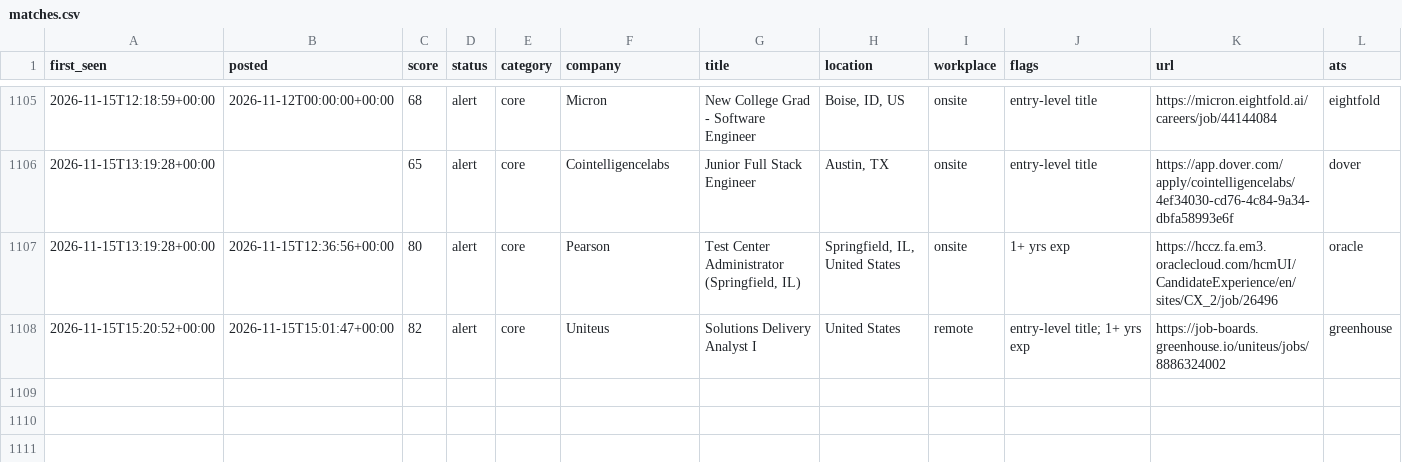
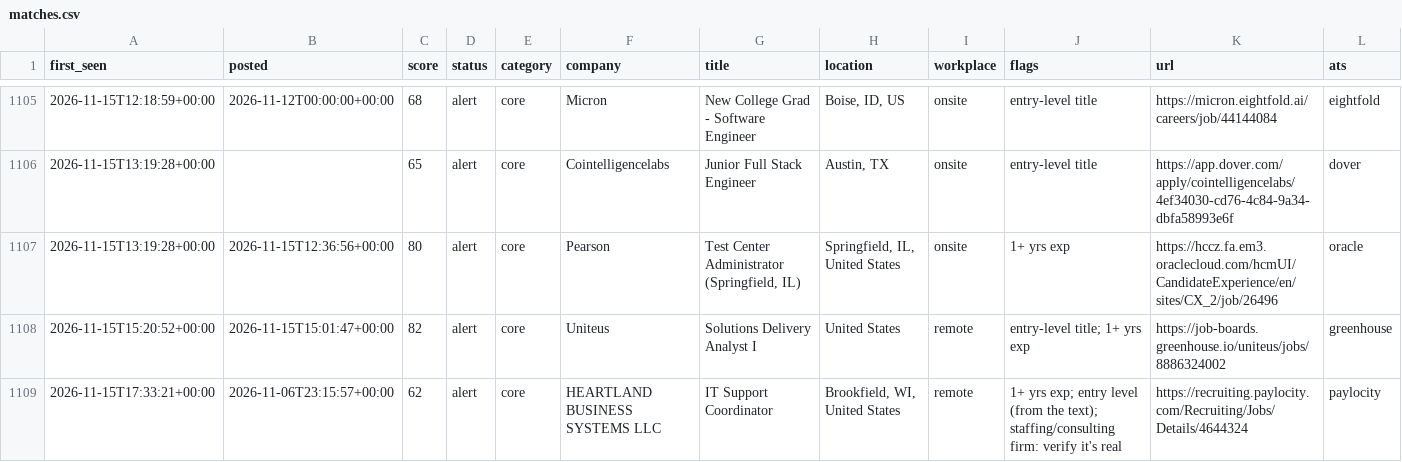
Before and after one commit to chandrakodali/job-radar, a CSV file: data/freshers/matches.csv, drawn as a sheet; only a part is shown, gaps mark what is left out; rows hold the shown columns only; the diff names each change by its address in the sheet, - before the commit and + after, or states it on an @@ line.

```diff
--- a/data/freshers/matches.csv
+++ b/data/freshers/matches.csv
+row 1109: 2026-11-15T17:33:21+00:00 | 2026-11-06T23:15:57+00:00 | 62 | alert | core | HEARTLAND BUSINESS SYSTEMS LLC | IT Support Coordinator | Brookfield, WI, United States | remote | 1+ yrs exp; entry level (from the text); staffing/consulting firm: verify it's real | https://recruiting.paylocity.com/Recruiting/Jobs/Details/4644324 | paylocity
```
Also changed, not shown: 4 other files.
